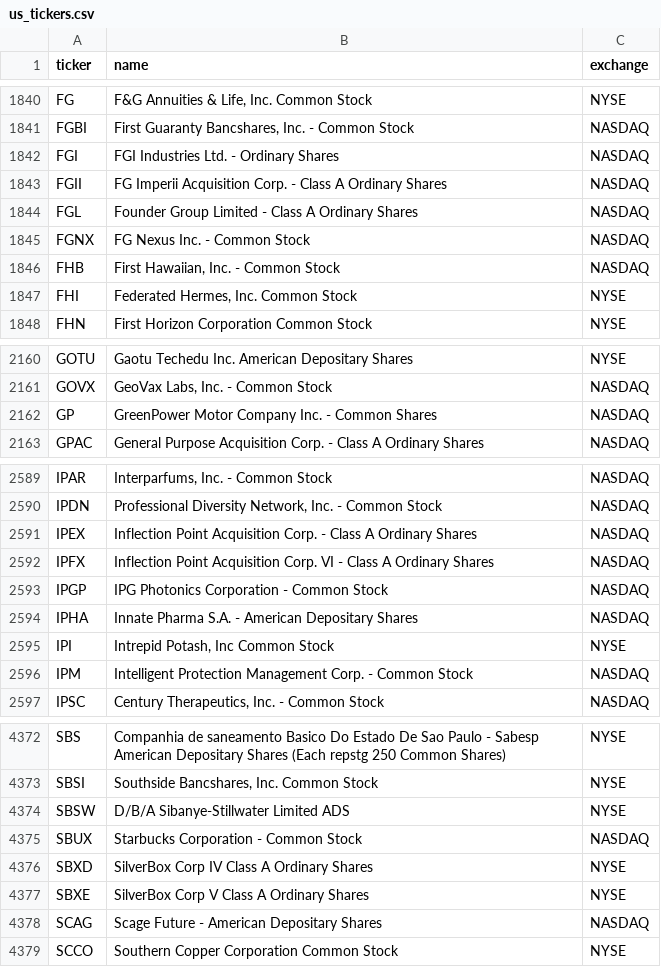
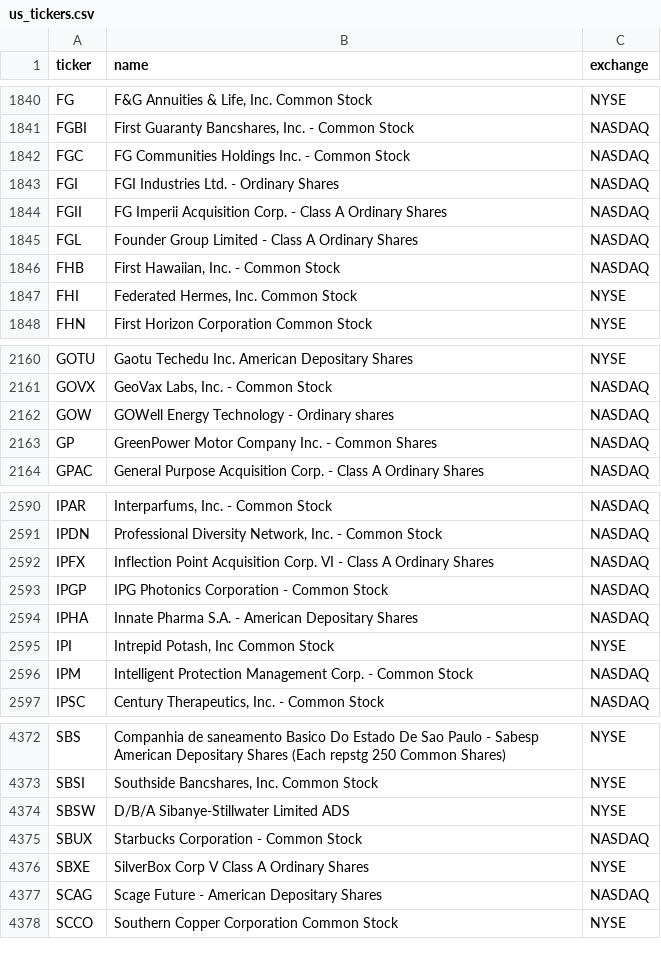
Before and after one commit to cplajha-pixel/stock-screener, a CSV file: output/us_tickers.csv, drawn as a sheet; only a part is shown, gaps mark what is left out.

```diff
--- a/output/us_tickers.csv
+++ b/output/us_tickers.csv
@@ -1841,2 +1841,3 @@ FG,"F&G Annuities & Life, Inc. Common Stock",NYSE
 FGBI,"First Guaranty Bancshares, Inc. - Common Stock",NASDAQ
+FGC,FG Communities Holdings Inc. - Common Stock,NASDAQ
 FGI,FGI Industries Ltd. - Ordinary Shares,NASDAQ
@@ -1844,3 +1845,2 @@ FGII,FG Imperii Acquisition Corp. - Class A Ordinary Shares,NASDAQ
 FGL,Founder Group Limited - Class A Ordinary Shares,NASDAQ
-FGNX,FG Nexus Inc. - Common Stock,NASDAQ
 FHB,"First Hawaiian, Inc. - Common Stock",NASDAQ
@@ -2161,2 +2161,3 @@ GOTU,Gaotu Techedu Inc. American Depositary Shares,NYSE
 GOVX,"GeoVax Labs, Inc. - Common Stock",NASDAQ
+GOW,GOWell Energy Technology - Ordinary shares,NASDAQ
 GP,GreenPower Motor Company Inc. - Common Shares,NASDAQ
@@ -2590,3 +2591,2 @@ IPAR,"Interparfums, Inc. - Common Stock",NASDAQ
 IPDN,"Professional Diversity Network, Inc. - Common Stock",NASDAQ
-IPEX,Inflection Point Acquisition Corp. - Class A Ordinary Shares,NASDAQ
 IPFX,Inflection Point Acquisition Corp. VI - Class A Ordinary Shares,NASDAQ
@@ -4375,3 +4375,2 @@ SBSW,D/B/A Sibanye-Stillwater Limited ADS,NYSE
 SBUX,Starbucks Corporation - Common Stock,NASDAQ
-SBXD,SilverBox Corp IV Class A Ordinary Shares,NYSE
 SBXE,SilverBox Corp V Class A Ordinary Shares,NYSE
```
Also changed, not shown: output/us_long_universe.csv, 4 other files.
